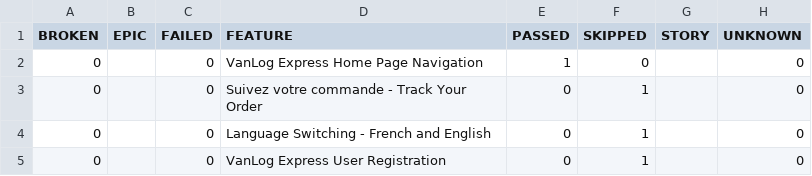
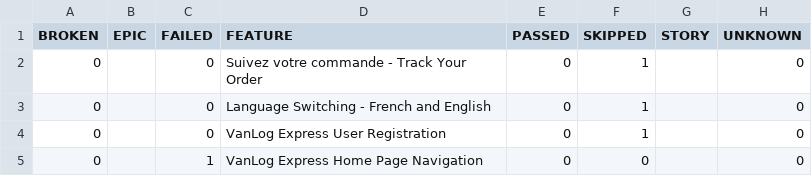
Before and after one commit to Raef211/Automation-vanlog-express, a CSV file: nightly/data/behaviors.csv, drawn as a sheet; removed rows and columns are numbered as before the commit, all else as after; the diff names each change by its address in the sheet, - before the commit and + after, or states it on an @@ line.

```diff
--- a/nightly/data/behaviors.csv
+++ b/nightly/data/behaviors.csv
-row 2: 0 |  | 0 | VanLog Express Home Page Navigation | 1 | 0 |  | 0
+row 5: 0 |  | 1 | VanLog Express Home Page Navigation | 0 | 0 |  | 0
```
Also changed, not shown: nightly/data/suites.csv, 27 other files.
